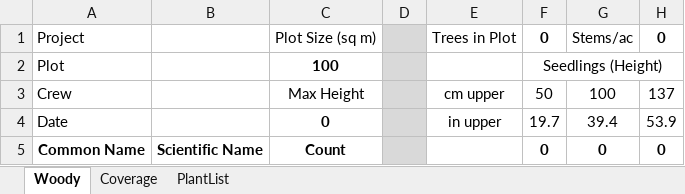
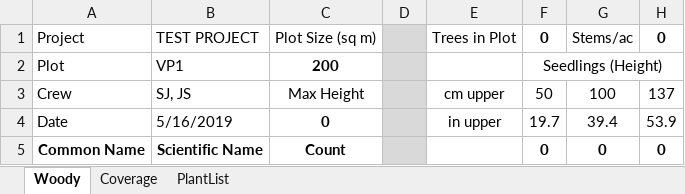
Before and after one commit to rsjones94/Environmental_Tools, an Excel workbook: Vegetation_Tools/fieldPlants.xlsm, sheet Woody, drawn as a sheet; only a part is shown; values as stored, in another font and other column widths than the file's, no borders; charts and pictures not drawn; the diff names each change by its address in the sheet, - before the commit and + after, or states it on an @@ line.

```diff
--- a/Vegetation_Tools/fieldPlants.xlsm (sheet Woody)
+++ b/Vegetation_Tools/fieldPlants.xlsm (sheet Woody)
-B1: (empty)
+B1: TEST PROJECT
-B2: (empty)
+B2: VP1
-C2: 100
+C2: 200
-B3: (empty)
+B3: SJ, JS
-B4: (empty)
+B4: 5/16/2019
```
Also changed, not shown: charts or pictures, Design_Tools/HEC-RAS_merger.xlsm, Vegetation_Tools/TSMP_veg_report.xlsm, 9 other files.
